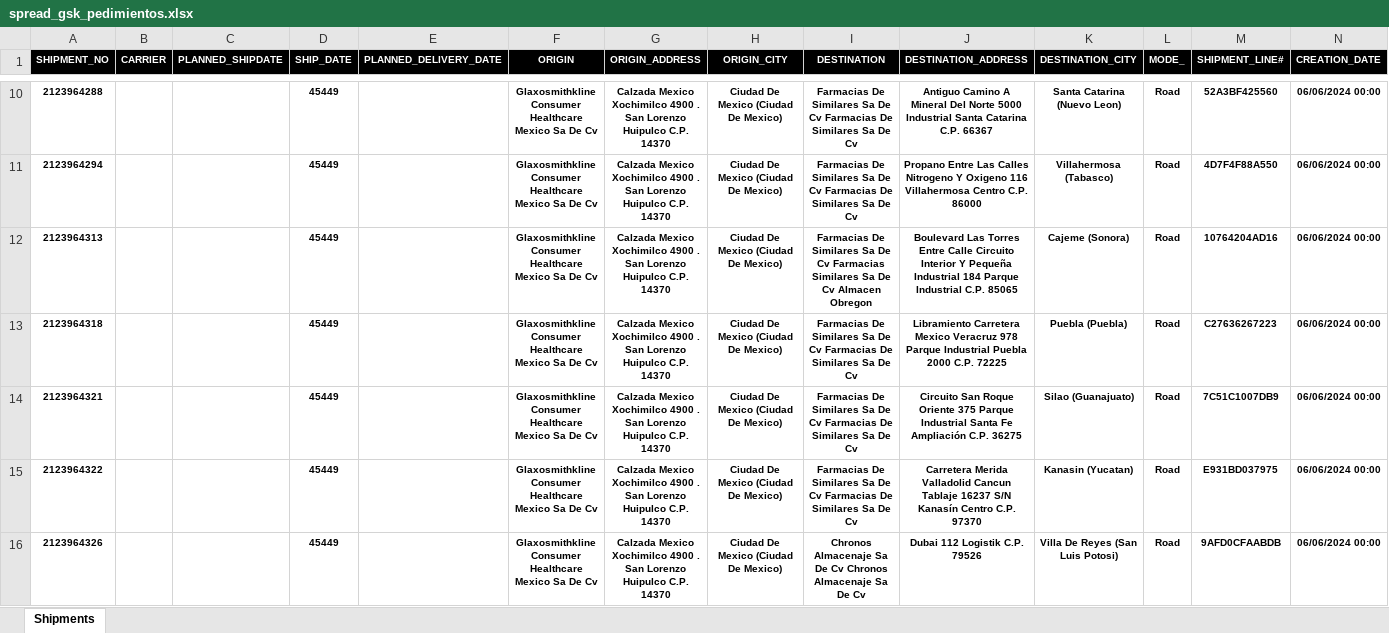
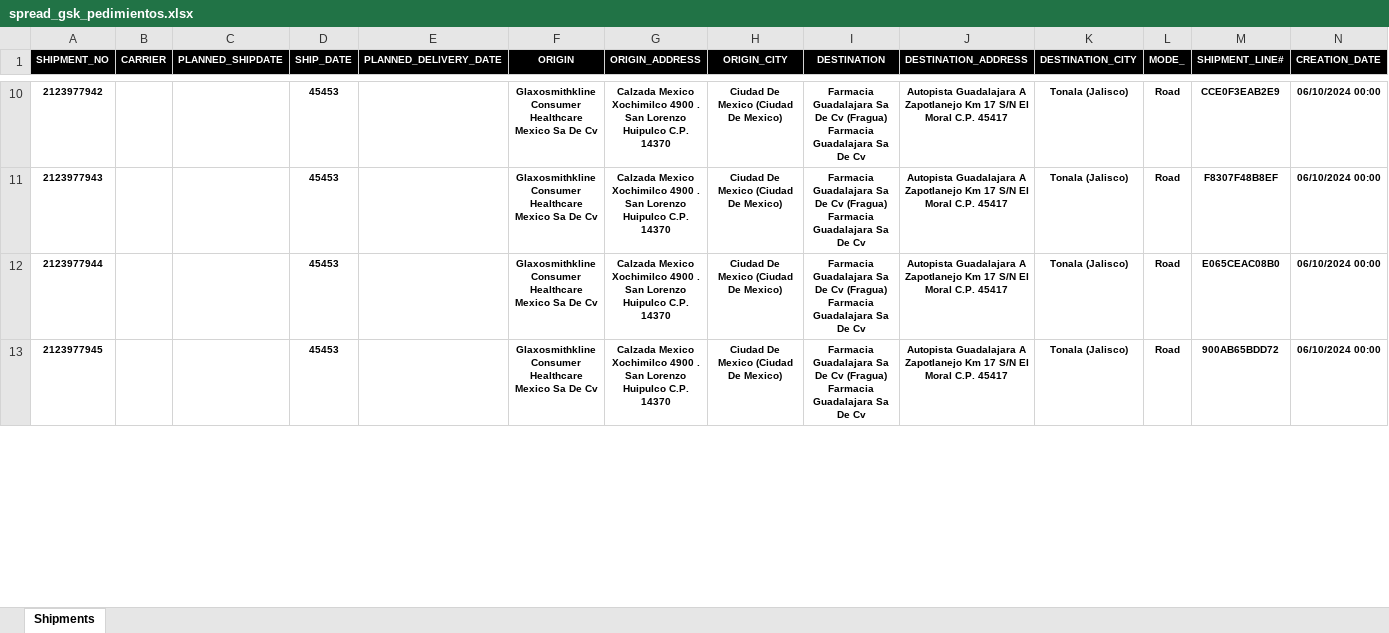
Before and after one commit to EnrikeMendez/migracion_spooler, an Excel workbook: 01-CodigoFuente/main/Spooler/main/main/bin/Debug/net8.0/spread_gsk_pedimientos.xlsx, sheet Shipments, drawn as a sheet; only a part is shown, gaps mark what is left out; values as stored, in another font and other column widths than the file's, no borders; removed rows and columns are numbered as before the commit, all else as after; the diff covers the shown part only; the diff names each change by its address in the sheet, - before the commit and + after, or states it on an @@ line.

```diff
--- a/01-CodigoFuente/main/Spooler/main/main/bin/Debug/net8.0/spread_gsk_pedimientos.xlsx (sheet Shipments)
+++ b/01-CodigoFuente/main/Spooler/main/main/bin/Debug/net8.0/spread_gsk_pedimientos.xlsx (sheet Shipments)
-A10 (SHIPMENT_NO): 2123964288
+A10 (SHIPMENT_NO): 2123977942
-D10:D11 (SHIP_DATE): 45449
+D10:D11 (SHIP_DATE): 45453
-I10:I11 (DESTINATION): Farmacias De Similares Sa De Cv Farmacias De Similares Sa De…
+I10:I11 (DESTINATION): Farmacia Guadalajara Sa De Cv (Fragua) Farmacia Guadalajara Sa De…
-J10 (DESTINATION_ADDRESS): Antiguo Camino A Mineral Del Norte 5000 Industrial Santa Catarina C.P. 66367
+J10 (DESTINATION_ADDRESS): Autopista Guadalajara A Zapotlanejo Km 17 S/N El Moral C.P. 45417
-K10 (DESTINATION_CITY): Santa Catarina (Nuevo Leon)
+K10 (DESTINATION_CITY): Tonala (Jalisco)
-M10 (SHIPMENT_LINE#): 52A3BF425560
+M10 (SHIPMENT_LINE#): CCE0F3EAB2E9
-N10:N11 (CREATION_DATE): 06/06/2024 00:00
+N10:N11 (CREATION_DATE): 06/10/2024 00:00
-A11 (SHIPMENT_NO): 2123964294
+A11 (SHIPMENT_NO): 2123977943
-J11 (DESTINATION_ADDRESS): Propano Entre Las Calles Nitrogeno Y Oxigeno 116 Villahermosa Centro C.P. 86000
+J11 (DESTINATION_ADDRESS): Autopista Guadalajara A Zapotlanejo Km 17 S/N El Moral C.P. 45417
-K11 (DESTINATION_CITY): Villahermosa (Tabasco)
+K11 (DESTINATION_CITY): Tonala (Jalisco)
-M11 (SHIPMENT_LINE#): 4D7F4F88A550
+M11 (SHIPMENT_LINE#): F8307F48B8EF
-row 12: 2123964313 |  |  | 45449 |  | Glaxosmithkline Consumer Healthcare Mexico Sa De Cv | Calzada Mexico Xochimilco 4900 . San Lorenzo Huipulco C.P. 14370 | Ciudad De Mexico (Ciudad De Mexico) | Farmacias De Similares Sa De Cv Farmacias Similares Sa De Cv Almacen Obregon | Boulevard Las Torres Entre Calle Circuito Interior Y Pequeña Industrial 184 Parque Industrial C.P. 85065 | Cajeme (Sonora) | Road | 10764204AD16 | 06/06/2024 00:00
-row 13: 2123964318 |  |  | 45449 |  | Glaxosmithkline Consumer Healthcare Mexico Sa De Cv | Calzada Mexico Xochimilco 4900 . San Lorenzo Huipulco C.P. 14370 | Ciudad De Mexico (Ciudad De Mexico) | Farmacias De Similares Sa De Cv Farmacias De Similares Sa De Cv | Libramiento Carretera Mexico Veracruz 978 Parque Industrial Puebla 2000 C.P. 72225 | Puebla (Puebla) | Road | C27636267223 | 06/06/2024 00:00
-A12 (SHIPMENT_NO): 2123964321
+A12 (SHIPMENT_NO): 2123977944
-D12:D13 (SHIP_DATE): 45449
+D12:D13 (SHIP_DATE): 45453
-I12:I13 (DESTINATION): Farmacias De Similares Sa De Cv Farmacias De Similares Sa De…
+I12:I13 (DESTINATION): Farmacia Guadalajara Sa De Cv (Fragua) Farmacia Guadalajara Sa De…
-J12 (DESTINATION_ADDRESS): Circuito San Roque Oriente 375 Parque Industrial Santa Fe Ampliación C.P. 36275
+J12 (DESTINATION_ADDRESS): Autopista Guadalajara A Zapotlanejo Km 17 S/N El Moral C.P. 45417
-K12 (DESTINATION_CITY): Silao (Guanajuato)
+K12 (DESTINATION_CITY): Tonala (Jalisco)
-M12 (SHIPMENT_LINE#): 7C51C1007DB9
+M12 (SHIPMENT_LINE#): E065CEAC08B0
-N12:N13 (CREATION_DATE): 06/06/2024 00:00
+N12:N13 (CREATION_DATE): 06/10/2024 00:00
-A13 (SHIPMENT_NO): 2123964322
+A13 (SHIPMENT_NO): 2123977945
-J13 (DESTINATION_ADDRESS): Carretera Merida Valladolid Cancun Tablaje 16237 S/N Kanasín Centro C.P. 97370
+J13 (DESTINATION_ADDRESS): Autopista Guadalajara A Zapotlanejo Km 17 S/N El Moral C.P. 45417
-K13 (DESTINATION_CITY): Kanasin (Yucatan)
+K13 (DESTINATION_CITY): Tonala (Jalisco)
-M13 (SHIPMENT_LINE#): E931BD037975
+M13 (SHIPMENT_LINE#): 900AB65BDD72
-row 16: 2123964326 |  |  | 45449 |  | Glaxosmithkline Consumer Healthcare Mexico Sa De Cv | Calzada Mexico Xochimilco 4900 . San Lorenzo Huipulco C.P. 14370 | Ciudad De Mexico (Ciudad De Mexico) | Chronos Almacenaje Sa De Cv Chronos Almacenaje Sa De Cv | Dubai 112 Logistik C.P. 79526 | Villa De Reyes (San Luis Potosi) | Road | 9AFD0CFAABDB | 06/06/2024 00:00
```
Also changed, not shown: 7 added rows, 25 removed rows and 56 edited cells elsewhere in this sheet, 11 other files.
